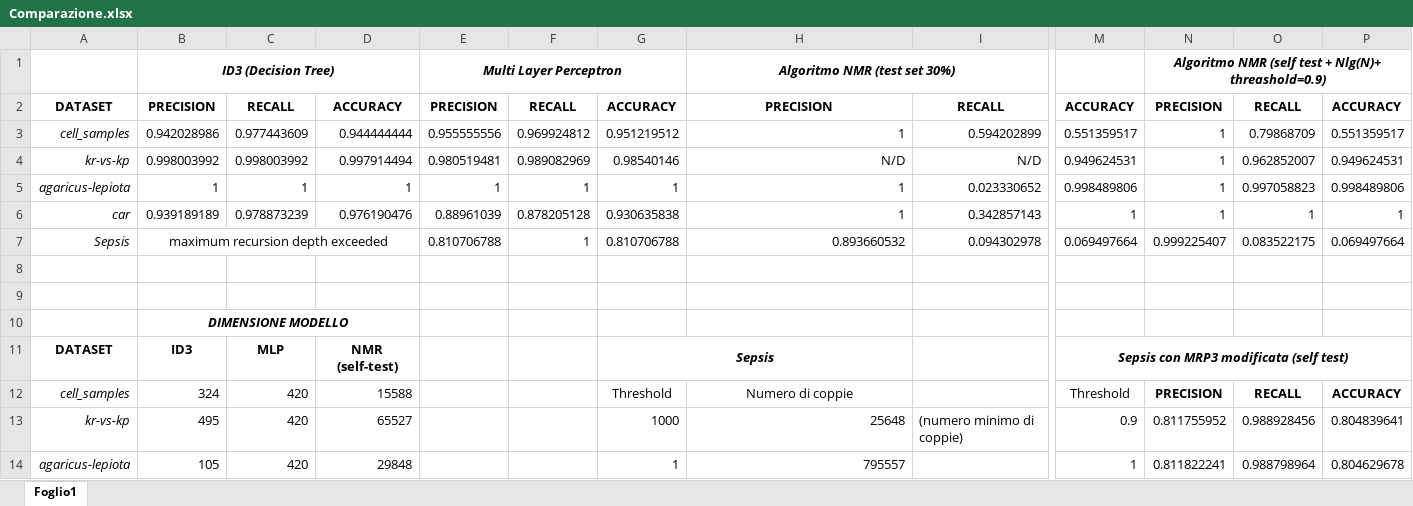
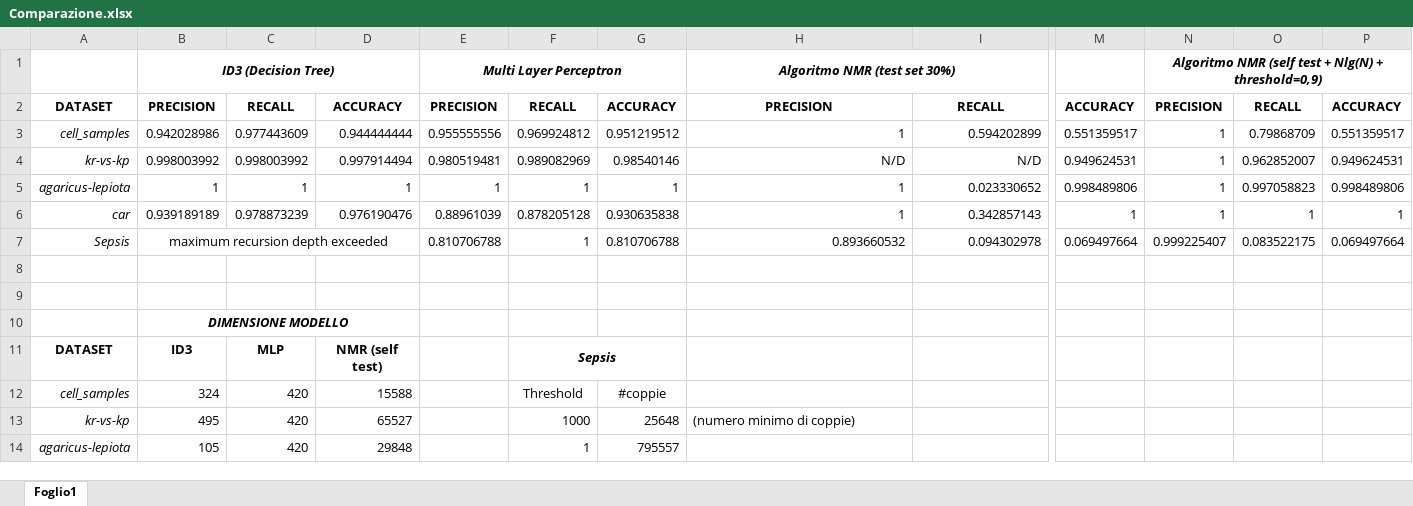
Before and after one commit to zampierida98/ExAI-algorithm, an Excel workbook: docs/Comparazione.xlsx, sheet Foglio1, drawn as a sheet; only a part is shown, gaps mark what is left out; values as stored, in another font and other column widths than the file's, no borders; removed rows and columns are numbered as before the commit, all else as after; the diff covers the shown part only; the diff names each change by its address in the sheet, - before the commit and + after, or states it on an @@ line.

Commit message:
aggiunti risultati test set 30% su Sepsis

```diff
--- a/docs/Comparazione.xlsx (sheet Foglio1)
+++ b/docs/Comparazione.xlsx (sheet Foglio1)
-N1: …test + Nlg(N)+ threashold=0.9)
+N1: …test + Nlg(N) + threshold=0,9)
-D11: NMR (self-test)
+D11: NMR (self test)
-F11: (empty)
+F11: Sepsis
+F11:G11 merged
-G11: Sepsis
+G11: (empty)
-G11:H11 merged
-M11: Sepsis con MRP3 modificata (self test)
+M11: (empty)
-M11:P11 merged
-F12: (empty)
+F12: Threshold
-G12: Threshold
+G12: #coppie
-H12: Numero di coppie
+H12: (empty)
-M12: Threshold
+M12: (empty)
-N12: PRECISION
+N12: (empty)
-O12: RECALL
+O12: (empty)
-P12: ACCURACY
+P12: (empty)
-F13: (empty)
+F13: 1000
-G13: 1000
+G13: 25648
-H13: 25648
+H13: (numero minimo di coppie)
-H13 alignment: right
+H13 alignment: left
-I13: (numero minimo di coppie)
+I13: (empty)
-M13: 0.9
+M13: (empty)
-N13: 0.811755952
+N13: (empty)
-O13: 0.988928456
+O13: (empty)
-P13: 0.804839641
+P13: (empty)
-F14: (empty)
+F14: 1
-G14: 1
+G14: 795557
-H14: 795557
+H14: (empty)
-M14: 1
+M14: (empty)
-N14: 0.811822241
+N14: (empty)
-O14: 0.988798964
+O14: (empty)
-P14: 0.804629678
+P14: (empty)
```
Also changed, not shown: 8 added rows and 14 edited cells elsewhere in this sheet, 2 other files.
